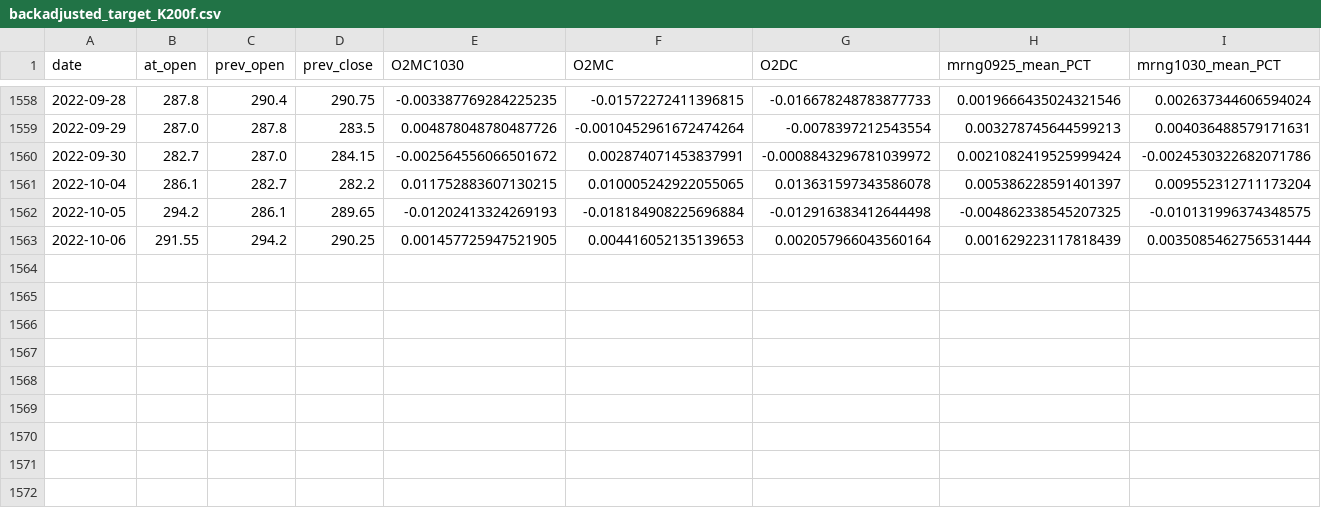
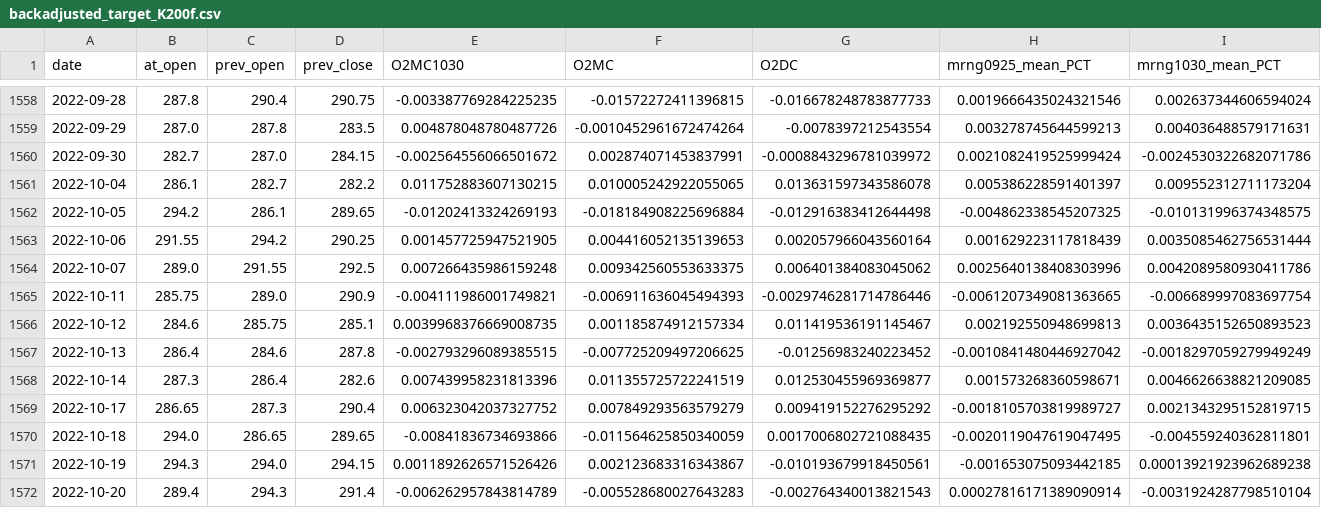
Before and after one commit to j-baak/wadilt-scorecard, a CSV file: target/backadjusted_target_K200f.csv, drawn as a sheet; only a part is shown, gaps mark what is left out; rows hold the shown columns only; the diff names each change by its address in the sheet, - before the commit and + after, or states it on an @@ line.

Commit message:
Update backadjusted_target_K200f.csv

```diff
--- a/target/backadjusted_target_K200f.csv
+++ b/target/backadjusted_target_K200f.csv
+row 1564: 2022-10-07 | 289.0 | 291.55 | 292.5 | 0.007266435986159248 | 0.009342560553633375 | 0.006401384083045062 | 0.0025640138408303996 | 0.0042089580930411786
+row 1565: 2022-10-11 | 285.75 | 289.0 | 290.9 | -0.004111986001749821 | -0.006911636045494393 | -0.0029746281714786446 | -0.0061207349081363665 | -0.006689997083697754
+row 1566: 2022-10-12 | 284.6 | 285.75 | 285.1 | 0.0039968376669008735 | 0.001185874912157334 | 0.011419536191145467 | 0.002192550948699813 | 0.0036435152650893523
+row 1567: 2022-10-13 | 286.4 | 284.6 | 287.8 | -0.002793296089385515 | -0.007725209497206625 | -0.01256983240223452 | -0.0010841480446927042 | -0.0018297059279949249
+row 1568: 2022-10-14 | 287.3 | 286.4 | 282.6 | 0.007439958231813396 | 0.011355725722241519 | 0.012530455969369877 | 0.001573268360598671 | 0.0046626638821209085
+row 1569: 2022-10-17 | 286.65 | 287.3 | 290.4 | 0.006323042037327752 | 0.007849293563579279 | 0.009419152276295292 | -0.0018105703819989727 | 0.0021343295152819715
+row 1570: 2022-10-18 | 294.0 | 286.65 | 289.65 | -0.00841836734693866 | -0.011564625850340059 | 0.0017006802721088435 | -0.0020119047619047495 | -0.004559240362811801
+row 1571: 2022-10-19 | 294.3 | 294.0 | 294.15 | 0.0011892626571526426 | 0.002123683316343867 | -0.010193679918450561 | -0.001653075093442185 | 0.00013921923962689238
+row 1572: 2022-10-20 | 289.4 | 294.3 | 291.4 | -0.006262957843814789 | -0.005528680027643283 | -0.002764340013821543 | 0.00027816171389090914 | -0.0031924287798510104
```
